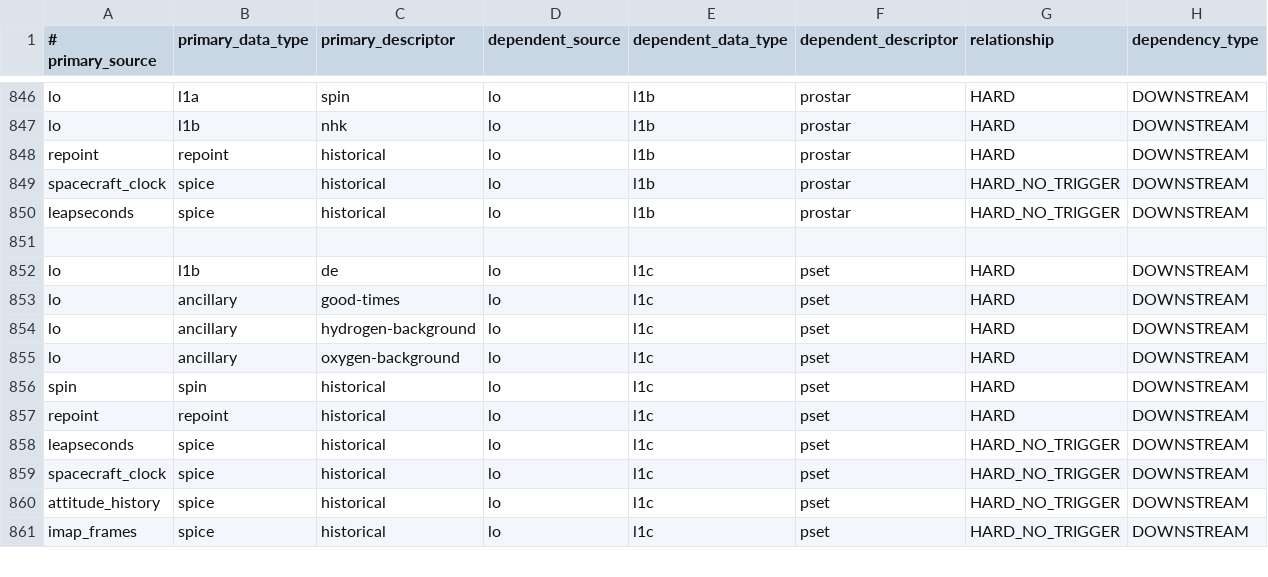
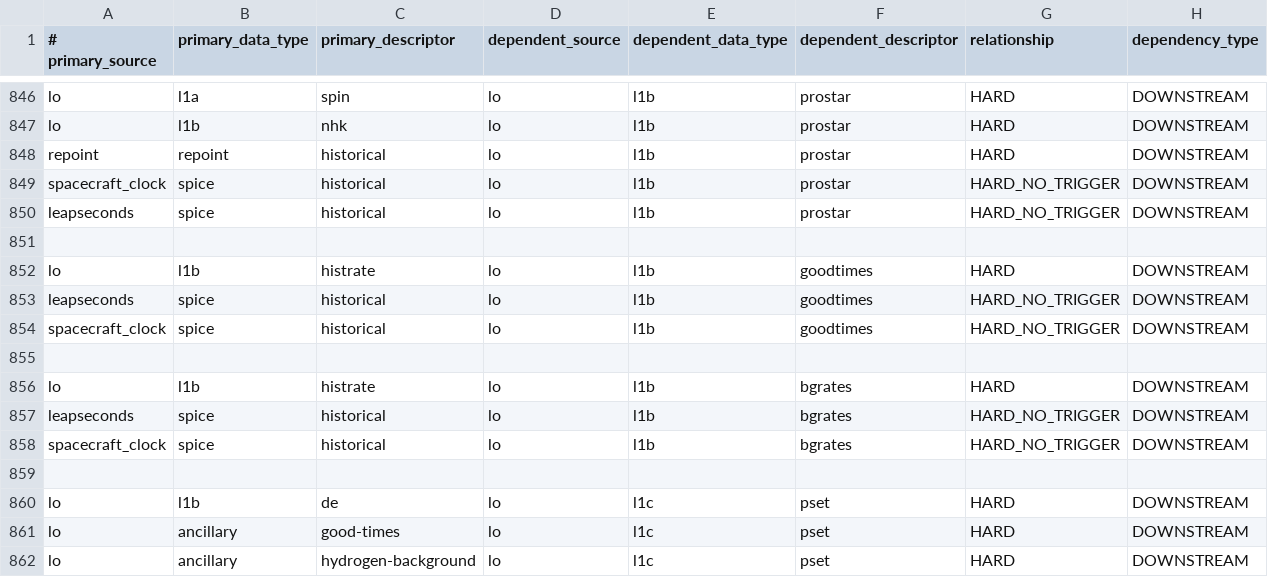
Before and after one commit to laspsandoval/sds-data-manager, a CSV file: sds_data_manager/lambda_code/SDSCode/pipeline_lambdas/dependency_config.csv, drawn as a sheet; only a part is shown, gaps mark what is left out; the shorter side is filled out with more unchanged rows.

Commit message:
added goodtimes and bgrate dependencies (#1242)

```diff
--- a/sds_data_manager/lambda_code/SDSCode/pipeline_lambdas/dependency_config.csv
+++ b/sds_data_manager/lambda_code/SDSCode/pipeline_lambdas/dependency_config.csv
@@ -851,2 +851,10 @@ leapseconds, spice, historical, lo, l1b, prostar, HARD_NO_TRIGGER, DOWNSTREAM
 
+lo, l1b, histrate, lo, l1b, goodtimes, HARD, DOWNSTREAM
+leapseconds, spice, historical, lo, l1b, goodtimes, HARD_NO_TRIGGER, DOWNSTREAM
+spacecraft_clock, spice, historical, lo, l1b, goodtimes, HARD_NO_TRIGGER, DOWNSTREAM
+
+lo, l1b, histrate, lo, l1b, bgrates, HARD, DOWNSTREAM
+leapseconds, spice, historical, lo, l1b, bgrates, HARD_NO_TRIGGER, DOWNSTREAM
+spacecraft_clock, spice, historical, lo, l1b, bgrates, HARD_NO_TRIGGER, DOWNSTREAM
+
 lo, l1b, de, lo, l1c, pset, HARD, DOWNSTREAM
```
